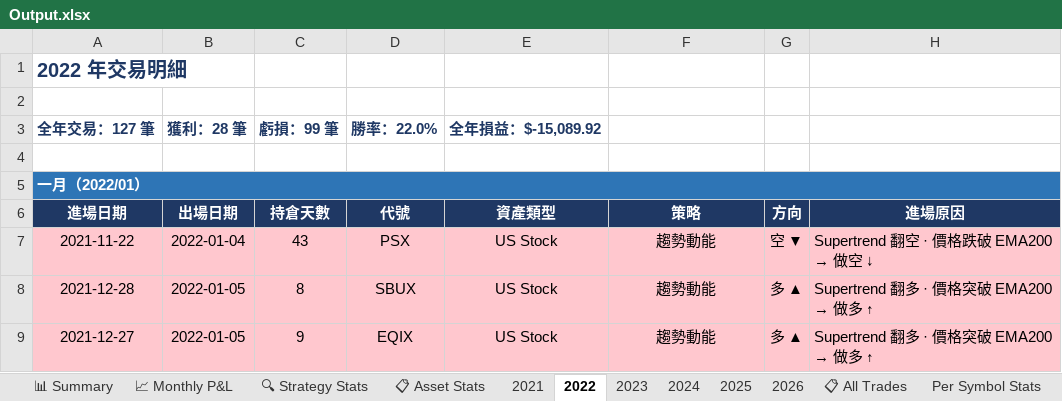
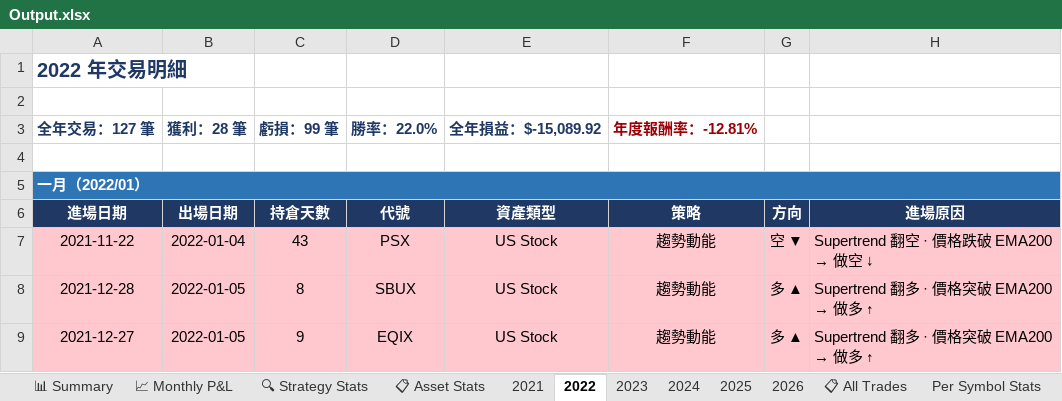
Before and after one commit to RickHSIAO/Quantitative-Trading, an Excel workbook: output/Output.xlsx, sheet 2022, drawn as a sheet; only a part is shown; values as stored, in another font and other column widths than the file's, no borders; conditional formats not drawn; the diff names each change by its address in the sheet, - before the commit and + after, or states it on an @@ line.

```diff
--- a/output/Output.xlsx (sheet 2022)
+++ b/output/Output.xlsx (sheet 2022)
-F3 (策略): (empty)
+F3 (策略): 年度報酬率：-12.81%
```
Also changed, not shown: sheet 2026, sheet 2021, sheet 2023, sheet 2025, sheet 2024, 4 other files.
